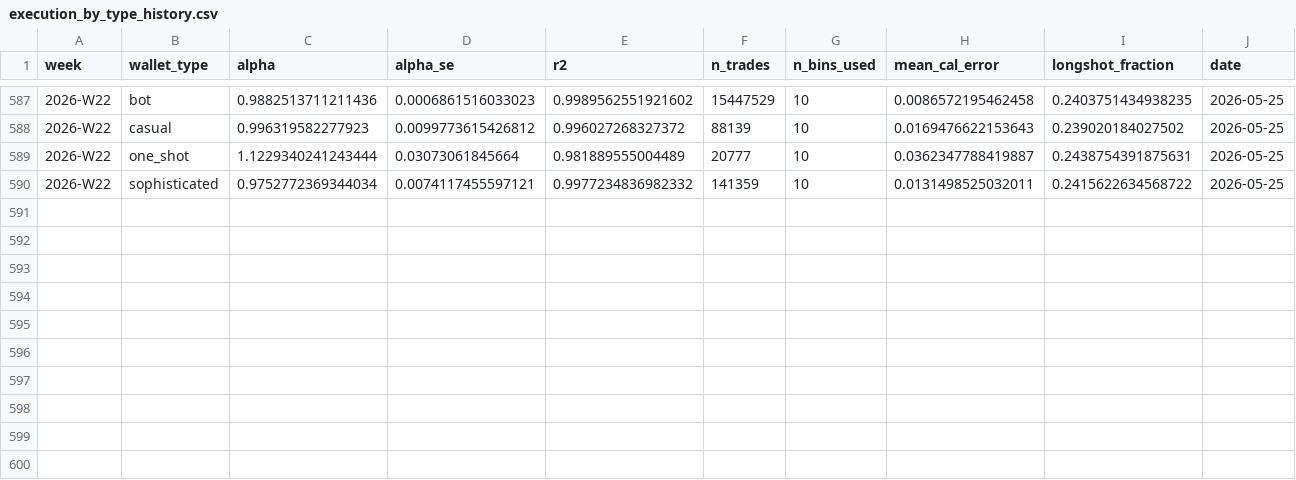
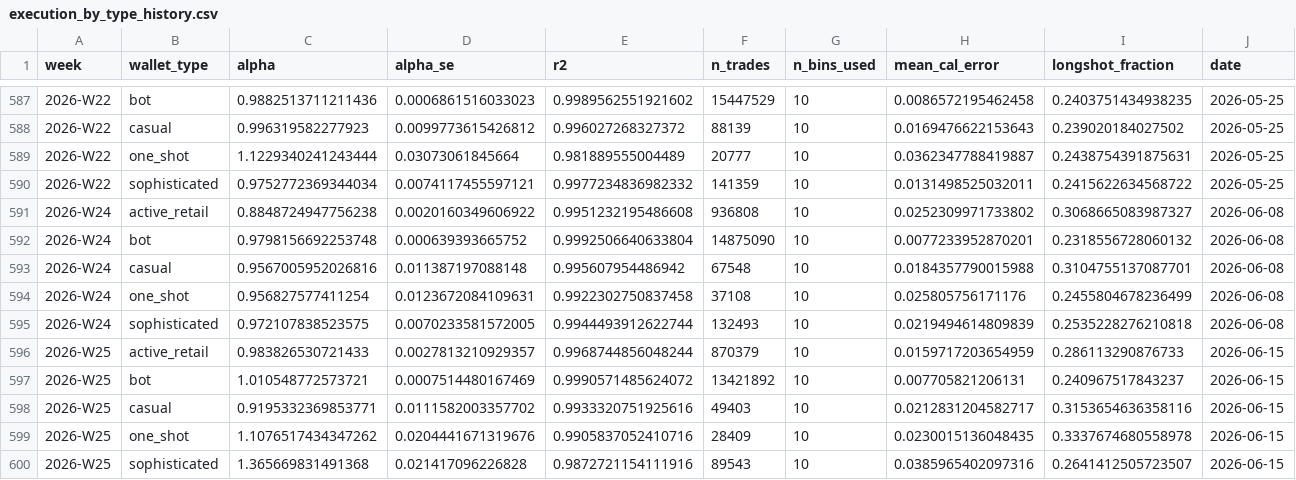
Before and after one commit to jdellavedova/polymarket-index, a CSV file: site/public/data/execution_by_type_history.csv, drawn as a sheet; only a part is shown, gaps mark what is left out; the diff names each change by its address in the sheet, - before the commit and + after, or states it on an @@ line.

```diff
--- a/site/public/data/execution_by_type_history.csv
+++ b/site/public/data/execution_by_type_history.csv
+row 591: 2026-W24 | active_retail | 0.8848724947756238 | 0.0020160349606922 | 0.9951232195486608 | 936808 | 10 | 0.0252309971733802 | 0.3068665083987327 | 2026-06-08
+row 592: 2026-W24 | bot | 0.9798156692253748 | 0.000639393665752 | 0.9992506640633804 | 14875090 | 10 | 0.0077233952870201 | 0.2318556728060132 | 2026-06-08
+row 593: 2026-W24 | casual | 0.9567005952026816 | 0.011387197088148 | 0.995607954486942 | 67548 | 10 | 0.0184357790015988 | 0.3104755137087701 | 2026-06-08
+row 594: 2026-W24 | one_shot | 0.956827577411254 | 0.0123672084109631 | 0.9922302750837458 | 37108 | 10 | 0.025805756171176 | 0.2455804678236499 | 2026-06-08
+row 595: 2026-W24 | sophisticated | 0.972107838523575 | 0.0070233581572005 | 0.9944493912622744 | 132493 | 10 | 0.0219494614809839 | 0.2535228276210818 | 2026-06-08
+row 596: 2026-W25 | active_retail | 0.983826530721433 | 0.0027813210929357 | 0.9968744856048244 | 870379 | 10 | 0.0159717203654959 | 0.286113290876733 | 2026-06-15
+row 597: 2026-W25 | bot | 1.010548772573721 | 0.0007514480167469 | 0.9990571485624072 | 13421892 | 10 | 0.007705821206131 | 0.240967517843237 | 2026-06-15
+row 598: 2026-W25 | casual | 0.9195332369853771 | 0.0111582003357702 | 0.9933320751925616 | 49403 | 10 | 0.0212831204582717 | 0.3153654636358116 | 2026-06-15
+row 599: 2026-W25 | one_shot | 1.1076517434347262 | 0.0204441671319676 | 0.9905837052410716 | 28409 | 10 | 0.0230015136048435 | 0.3337674680558978 | 2026-06-15
+row 600: 2026-W25 | sophisticated | 1.365669831491368 | 0.021417096226828 | 0.9872721154111916 | 89543 | 10 | 0.0385965402097316 | 0.2641412505723507 | 2026-06-15
```
Also changed, not shown: site/public/data/efficiency_history.csv, site/public/data/execution_history.csv, 25 other files.
